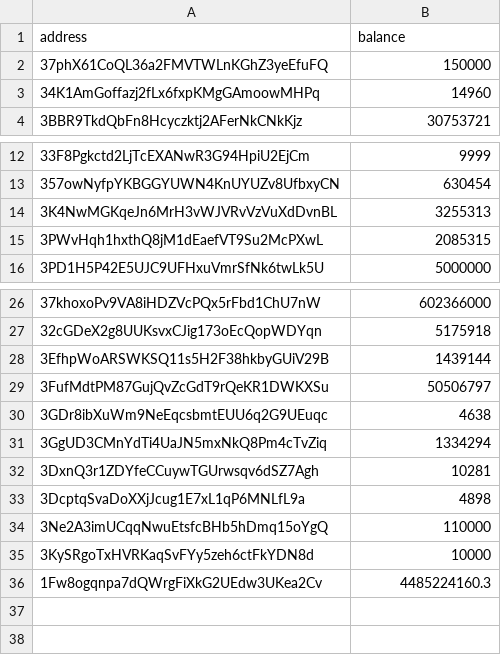
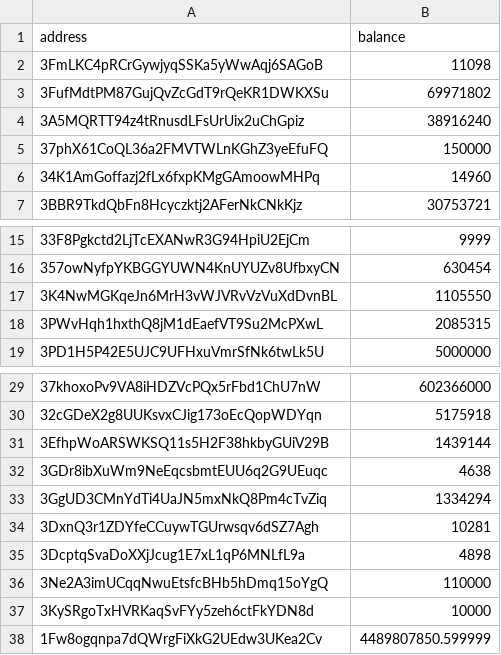
Before and after one commit to salimcansatici/libreAudit, a CSV file: datas/total_balance_list.csv, drawn as a sheet; only a part is shown, gaps mark what is left out.

```diff
--- a/datas/total_balance_list.csv
+++ b/datas/total_balance_list.csv
@@ -1,2 +1,5 @@
 address,balance
+3FmLKC4pRCrGywjyqSSKa5yWwAqj6SAGoB,11098
+3FufMdtPM87GujQvZcGdT9rQeKR1DWKXSu,69971802
+3A5MQRTT94z4tRnusdLFsUrUix2uChGpiz,38916240
 37phX61CoQL36a2FMVTWLnKGhZ3yeEfuFQ,150000
@@ -13,3 +16,3 @@ address,balance
 357owNyfpYKBGGYUWN4KnUYUZv8UfbxyCN,630454
-3K4NwMGKqeJn6MrH3vWJVRvVzVuXdDvnBL,3255313
+3K4NwMGKqeJn6MrH3vWJVRvVzVuXdDvnBL,1105550
 3PWvHqh1hxthQ8jM1dEaefVT9Su2McPXwL,2085315
@@ -28,3 +31,2 @@ address,balance
 3EfhpWoARSWKSQ11s5H2F38hkbyGUiV29B,1439144
-3FufMdtPM87GujQvZcGdT9rQeKR1DWKXSu,50506797
 3GDr8ibXuWm9NeEqcsbmtEUU6q2G9UEuqc,4638
@@ -35,2 +37,2 @@ address,balance
 3KySRgoTxHVRKaqSvFYy5zeh6ctFkYDN8d,10000
-1Fw8ogqnpa7dQWrgFiXkG2UEdw3UKea2Cv,4485224160.3
+1Fw8ogqnpa7dQWrgFiXkG2UEdw3UKea2Cv,4489807850.599999
```
Also changed, not shown: 1 other file.
